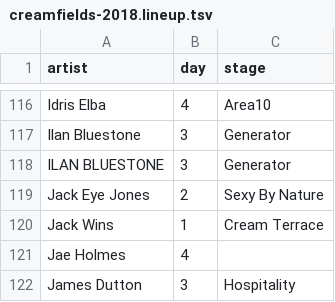
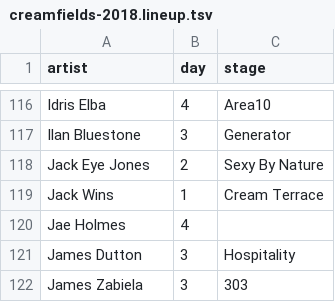
Before and after one commit to jakeoborn/Plursky, a TSV file: data/historical/sheets/creamfields-2018.lineup.tsv, drawn as a sheet; only a part is shown, gaps mark what is left out; the shorter side is filled out with more unchanged rows.

```diff
--- a/data/historical/sheets/creamfields-2018.lineup.tsv
+++ b/data/historical/sheets/creamfields-2018.lineup.tsv
@@ -117,3 +117,2 @@ Idris Elba	4	Area10
 Ilan Bluestone	3	Generator
-ILAN BLUESTONE	3	Generator
 Jack Eye Jones	2	Sexy By Nature
```
Also changed, not shown: 13 other files.
